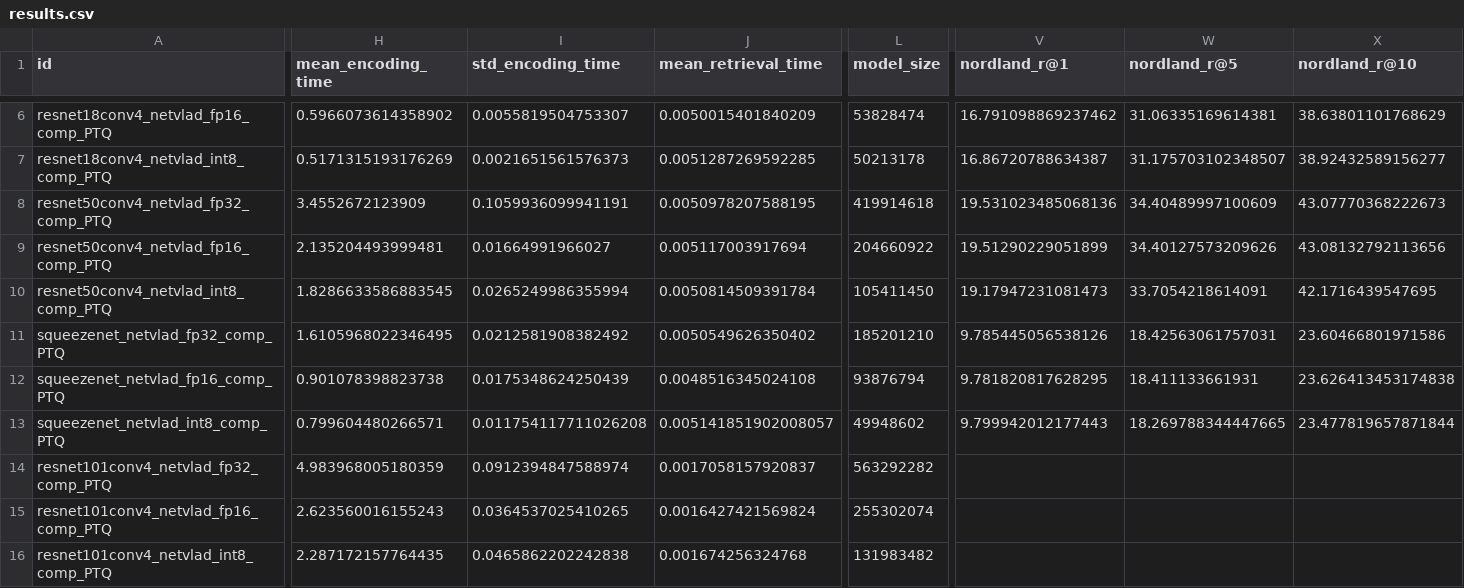
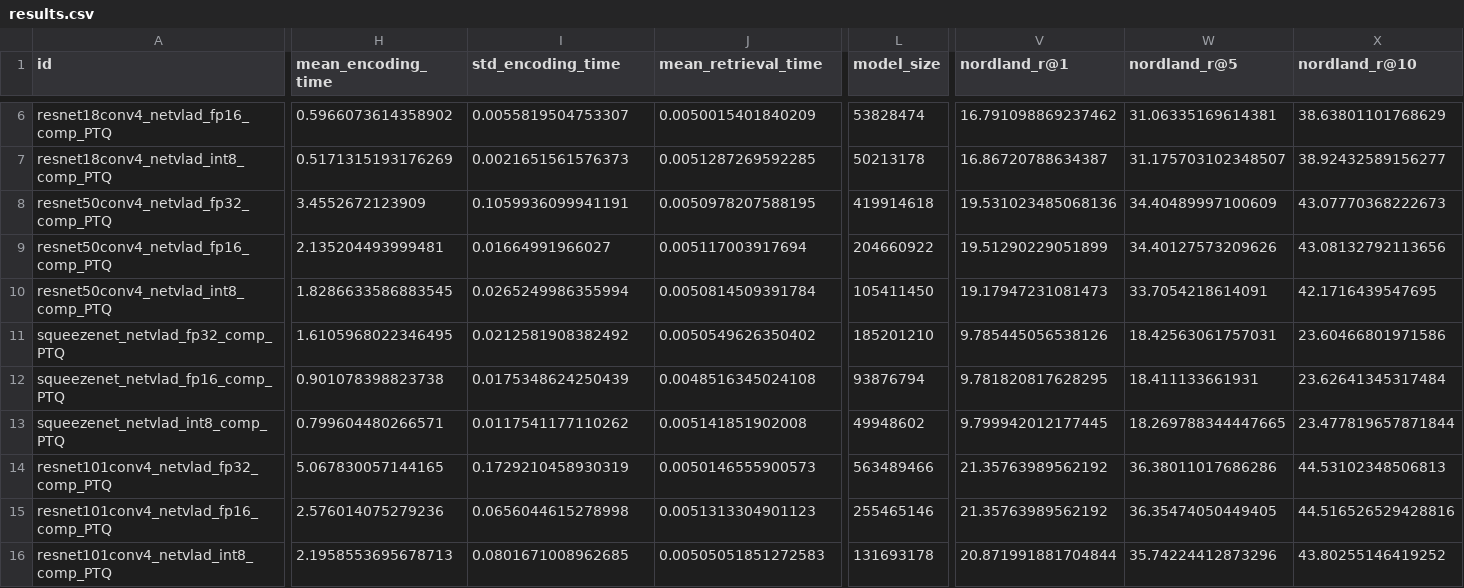
Before and after one commit to OliverGrainge/lightweight_VPR, a CSV file: results.csv, drawn as a sheet; only a part is shown, gaps mark what is left out; the diff covers the shown part only; the diff names each change by its address in the sheet, - before the commit and + after, or states it on an @@ line.

Commit message:
Adding Results

```diff
--- a/results.csv
+++ b/results.csv
-X12 (nordland_r@10): 23.626413453174838
+X12 (nordland_r@10): 23.62641345317484
-I13 (std_encoding_time): 0.011754117711026208
+I13 (std_encoding_time): 0.0117541177110262
-J13 (mean_retrieval_time): 0.005141851902008057
+J13 (mean_retrieval_time): 0.005141851902008
-V13 (nordland_r@1): 9.799942012177443
+V13 (nordland_r@1): 9.799942012177445
-H14 (mean_encoding_time): 4.983968005180359
+H14 (mean_encoding_time): 5.067830057144165
-I14 (std_encoding_time): 0.0912394847588974
+I14 (std_encoding_time): 0.1729210458930319
-J14 (mean_retrieval_time): 0.0017058157920837
+J14 (mean_retrieval_time): 0.0050146555900573
-L14 (model_size): 563292282
+L14 (model_size): 563489466
-V14:V15 (nordland_r@1): (empty)
+V14:V15 (nordland_r@1): 21.35763989562192
-W14 (nordland_r@5): (empty)
+W14 (nordland_r@5): 36.38011017686286
-X14 (nordland_r@10): (empty)
+X14 (nordland_r@10): 44.53102348506813
-H15 (mean_encoding_time): 2.623560016155243
+H15 (mean_encoding_time): 2.576014075279236
-I15 (std_encoding_time): 0.0364537025410265
+I15 (std_encoding_time): 0.0656044615278998
-J15 (mean_retrieval_time): 0.0016427421569824
+J15 (mean_retrieval_time): 0.0051313304901123
-L15 (model_size): 255302074
+L15 (model_size): 255465146
-W15 (nordland_r@5): (empty)
+W15 (nordland_r@5): 36.35474050449405
-X15 (nordland_r@10): (empty)
+X15 (nordland_r@10): 44.516526529428816
-H16 (mean_encoding_time): 2.287172157764435
+H16 (mean_encoding_time): 2.1958553695678713
-I16 (std_encoding_time): 0.0465862202242838
+I16 (std_encoding_time): 0.0801671008962685
-J16 (mean_retrieval_time): 0.001674256324768
+J16 (mean_retrieval_time): 0.00505051851272583
-L16 (model_size): 131983482
+L16 (model_size): 131693178
-V16 (nordland_r@1): (empty)
+V16 (nordland_r@1): 20.871991881704844
-W16 (nordland_r@5): (empty)
+W16 (nordland_r@5): 35.74224412873296
-X16 (nordland_r@10): (empty)
+X16 (nordland_r@10): 43.80255146419252
```
Also changed, not shown: 3 edited cells elsewhere in this file.
